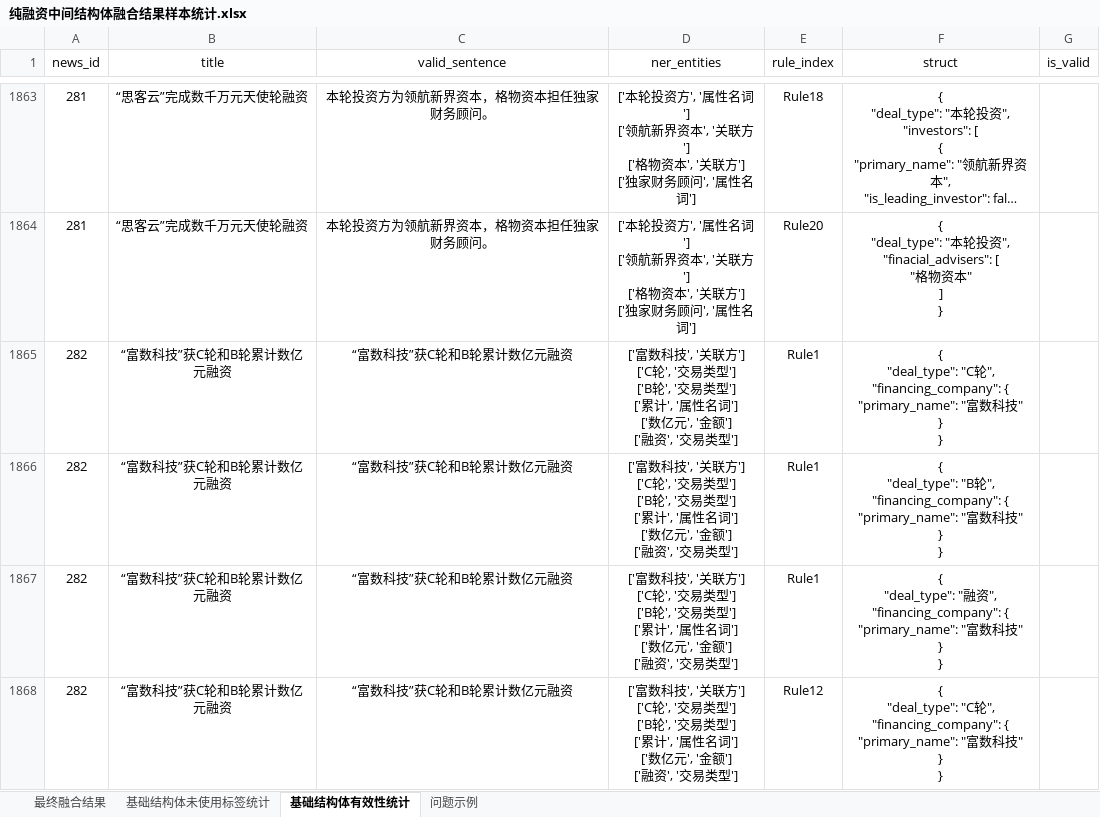
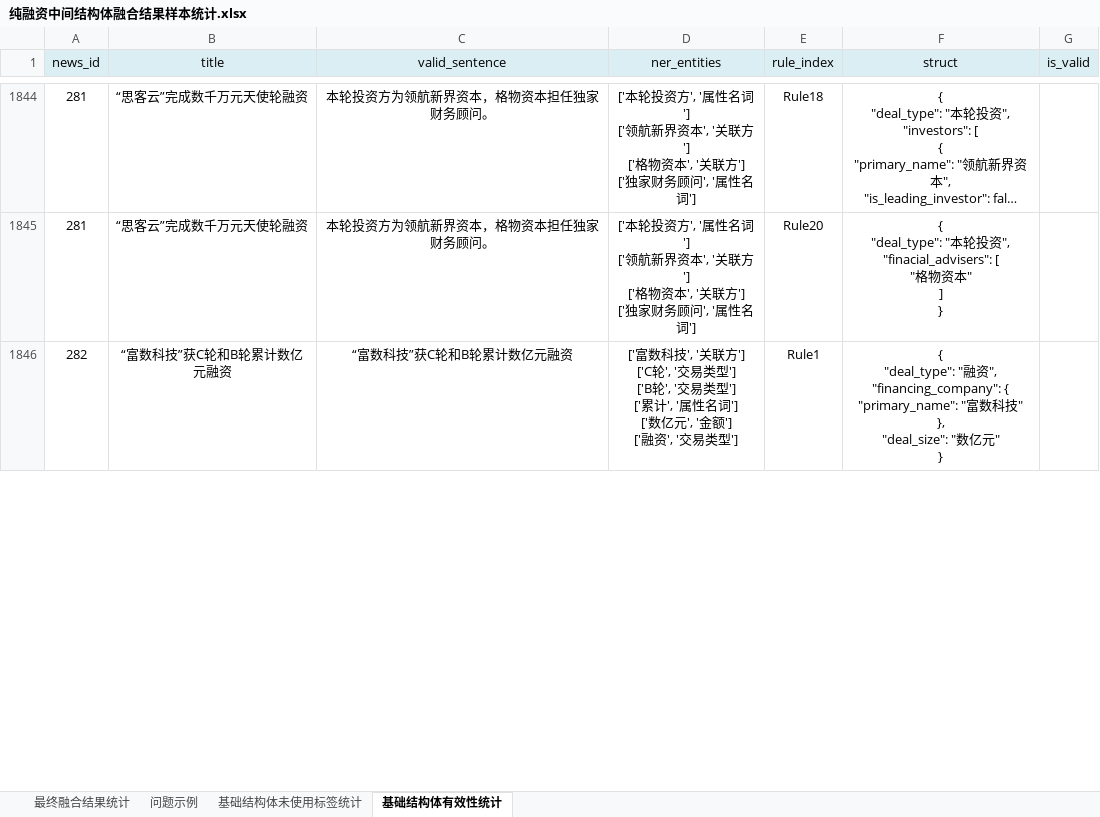
Before and after one commit to Yifangmo/fill_intermediate_structure, an Excel workbook: 纯融资中间结构体融合结果样本统计.xlsx, sheet 基础结构体有效性统计, drawn as a sheet; only a part is shown, gaps mark what is left out; long unchanged cells end in …; values as stored, in another font and other column widths than the file's, no borders; removed rows and columns are numbered as before the commit, all else as after; ↵ is a line break in a cell; the diff covers the shown part only; the diff names each change by its address in the sheet, - before the commit and + after, or states it on an @@ line.

```diff
--- a/纯融资中间结构体融合结果样本统计.xlsx (sheet 基础结构体有效性统计)
+++ b/纯融资中间结构体融合结果样本统计.xlsx (sheet 基础结构体有效性统计)
-sheet tab: 最终融合结果
+sheet tab: 最终融合结果统计
@@ sheet tab order changed: 最终融合结果统计 | 问题示例 | 基础结构体未使用标签统计 | 基础结构体有效性统计 @@
-A1:G1 fill: none
+A1:G1 fill: #DBEEF4
-row 1865: 282 | “富数科技”获C轮和B轮累计数亿元融资 | “富数科技”获C轮和B轮累计数亿元融资 | ['富数科技', '关联方'] ↵ ['C轮', '交易类型'] ↵ ['B轮', '交易类型'] ↵ ['累计', '属性名词'] ↵ ['数亿元', '金额'] ↵ ['融资', '交易类型'] | Rule1 | { ↵ "deal_type": "C轮", ↵ "financing_company": { ↵ "primary_name": "富数科技" ↵ } ↵ }
-row 1866: 282 | “富数科技”获C轮和B轮累计数亿元融资 | “富数科技”获C轮和B轮累计数亿元融资 | ['富数科技', '关联方'] ↵ ['C轮', '交易类型'] ↵ ['B轮', '交易类型'] ↵ ['累计', '属性名词'] ↵ ['数亿元', '金额'] ↵ ['融资', '交易类型'] | Rule1 | { ↵ "deal_type": "B轮", ↵ "financing_company": { ↵ "primary_name": "富数科技" ↵ } ↵ }
-F1846 (struct): …技" ↵ } ↵ }
+F1846 (struct): …技" ↵ }, ↵ "deal_size": "数亿元" ↵ }
-row 1868: 282 | “富数科技”获C轮和B轮累计数亿元融资 | “富数科技”获C轮和B轮累计数亿元融资 | ['富数科技', '关联方'] ↵ ['C轮', '交易类型'] ↵ ['B轮', '交易类型'] ↵ ['累计', '属性名词'] ↵ ['数亿元', '金额'] ↵ ['融资', '交易类型'] | Rule12 | { ↵ "deal_type": "C轮", ↵ "financing_company": { ↵ "primary_name": "富数科技" ↵ } ↵ }
```
Also changed, not shown: 8 added rows, 66 removed rows and 289 edited cells elsewhere in this sheet, sheet 最终融合结果统计, sheet 基础结构体未使用标签统计, sheet 问题示例, 2 other files.
